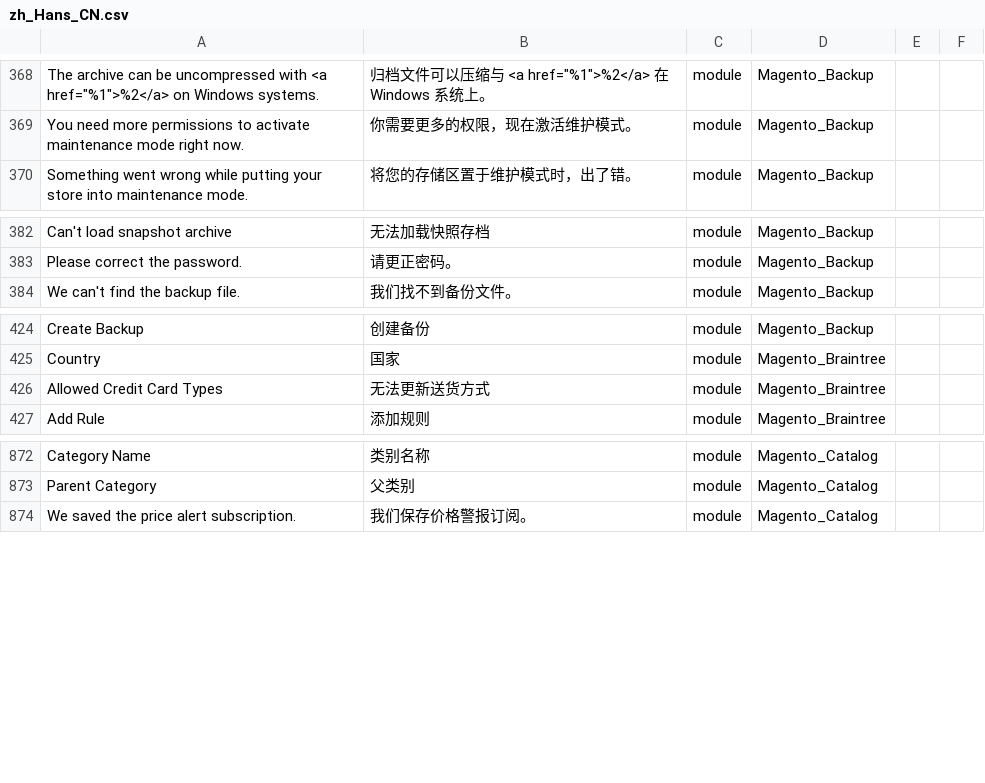
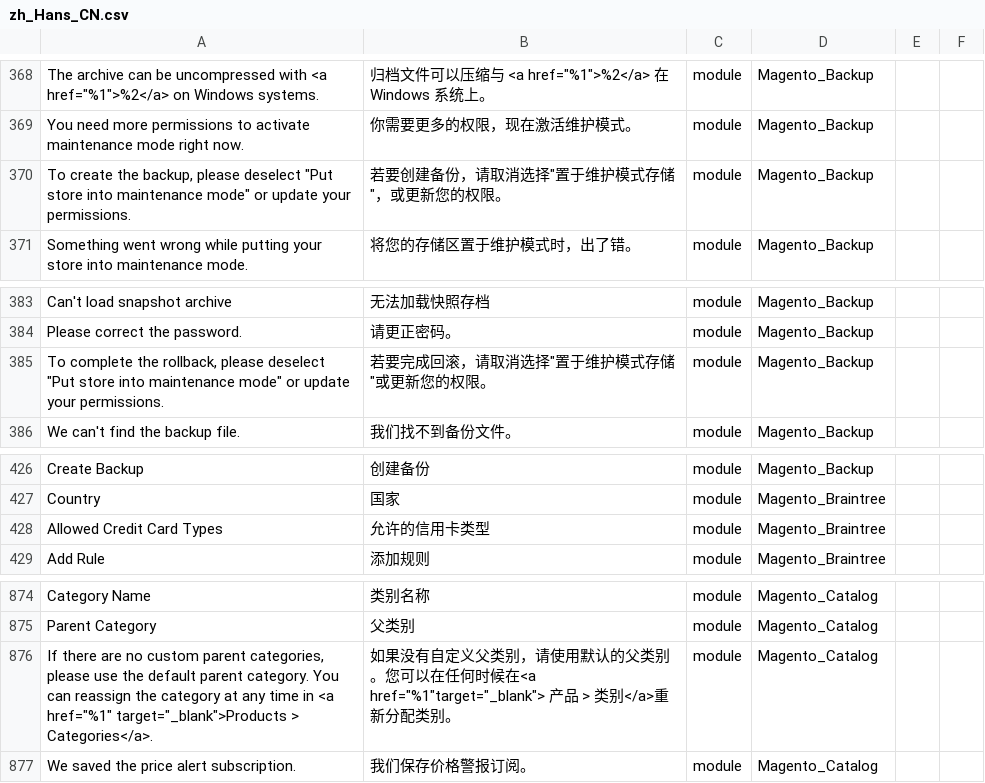
Before and after one commit to shuaiZend/language_zh_cn, a CSV file: zh_Hans_CN.csv, drawn as a sheet; only a part is shown, gaps mark what is left out; addresses are those after the commit; the diff names each change by its address in the sheet, - before the commit and + after, or states it on an @@ line.

```diff
--- a/zh_Hans_CN.csv
+++ b/zh_Hans_CN.csv
+row 370: To create the backup, please deselect "Put store into maintenance mode" or update your permissions. | 若要创建备份，请取消选择"置于维护模式存储"，或更新您的权限。 | module | Magento_Backup
+row 385: To complete the rollback, please deselect "Put store into maintenance mode" or update your permissions. | 若要完成回滚，请取消选择"置于维护模式存储"或更新您的权限。 | module | Magento_Backup
-B428: 无法更新送货方式
+B428: 允许的信用卡类型
+row 876: If there are no custom parent categories, please use the default parent category. You can reassign the category at any time in <a href="%1" target="_blank">Products > Categories</a>. | 如果没有自定义父类别，请使用默认的父类别。您可以在任何时候在<a href="%1"target="_blank"> 产品 > 类别</a>重新分配类别。 | module | Magento_Catalog
```
Also changed, not shown: 1 other file.
